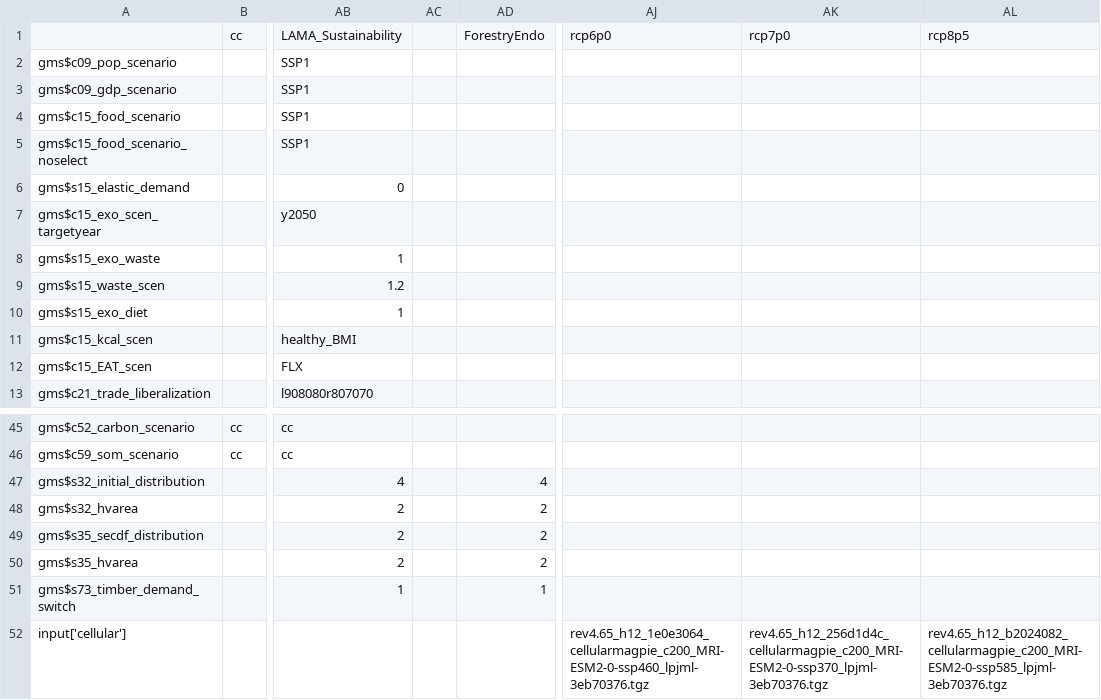
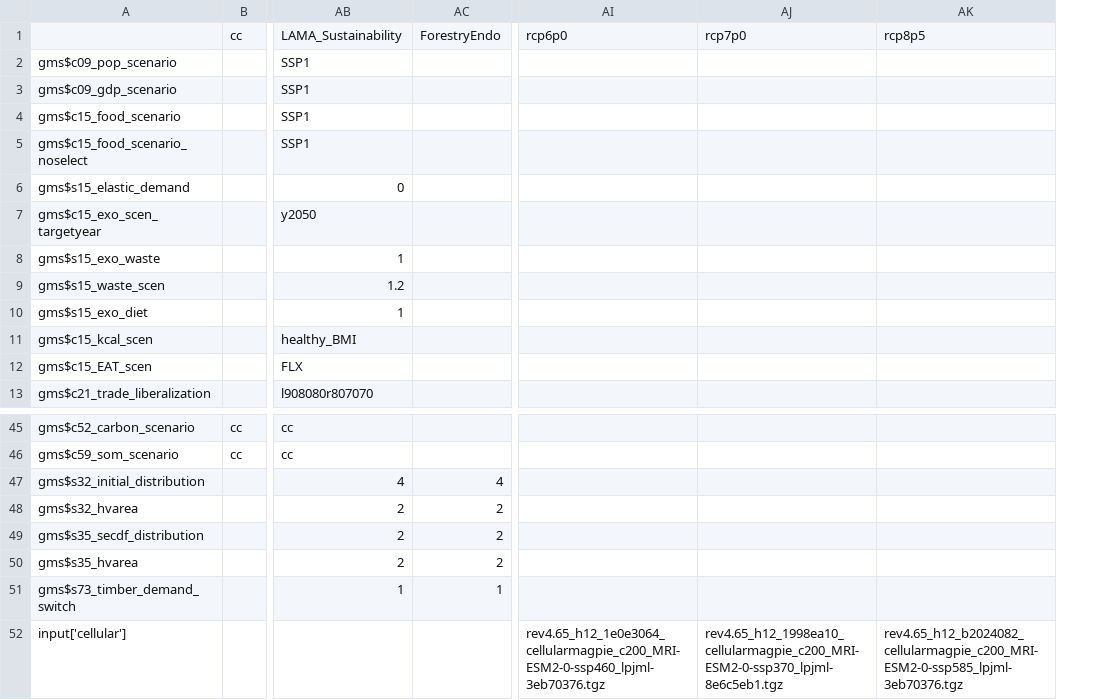
Before and after one commit to magpiemodel/magpie, a CSV file: config/scenario_config.csv, drawn as a sheet; only a part is shown, gaps mark what is left out; removed rows and columns are numbered as before the commit, all else as after; the diff names each change by its address in the sheet, - before the commit and + after, or states it on an @@ line.

```diff
--- a/config/scenario_config.csv
+++ b/config/scenario_config.csv
-column AC, empty
-AJ52: rev4.65_h12_256d1d4c_cellularmagpie_c200_MRI-ESM2-0-ssp370_lpjml-3eb70376.tgz
+AJ52: rev4.65_h12_1998ea10_cellularmagpie_c200_MRI-ESM2-0-ssp370_lpjml-8e6c5eb1.tgz
```
Also changed, not shown: 3 other files.
